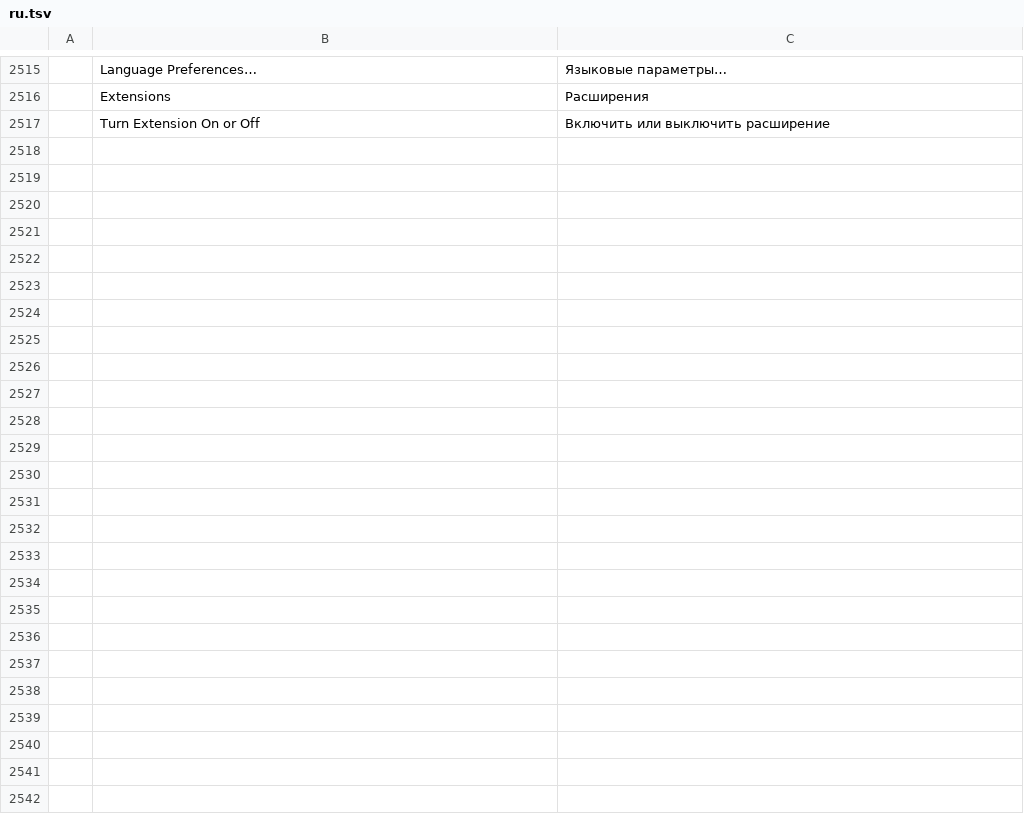
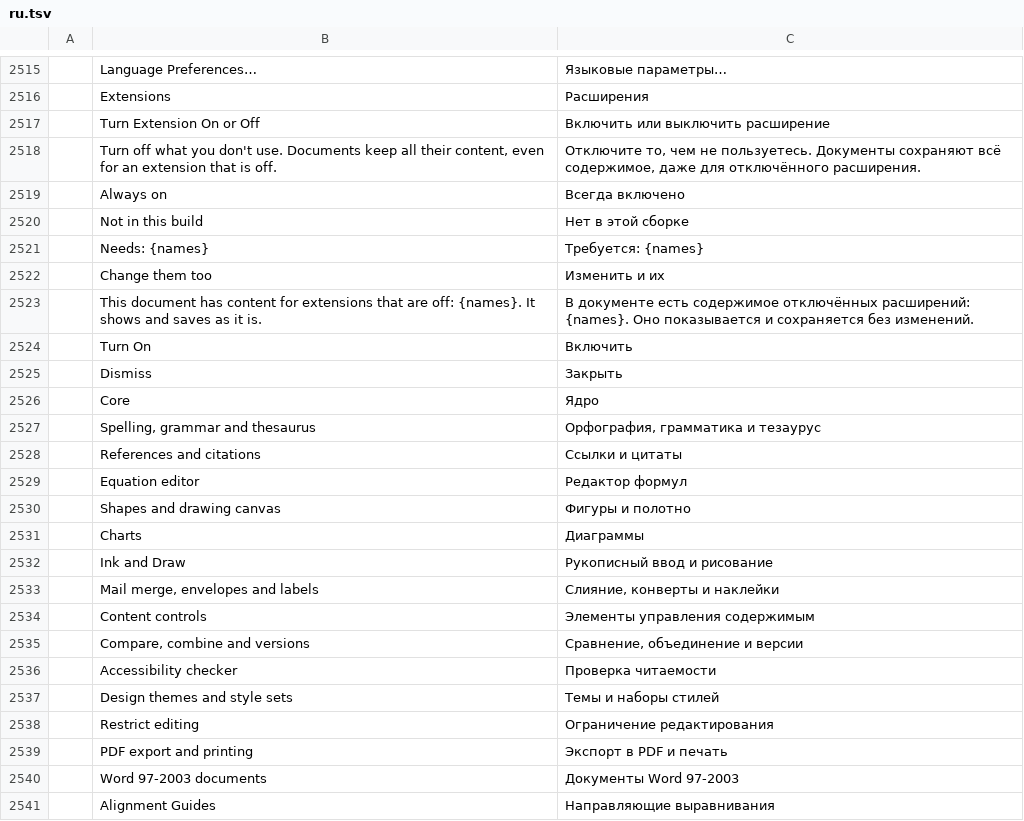
Before and after one commit to fluorine/wordcraft-modular, a TSV file: crates/ui-egui/src/i18n/ru.tsv, drawn as a sheet; only a part is shown, gaps mark what is left out; the diff names each change by its address in the sheet, - before the commit and + after, or states it on an @@ line.

```diff
--- a/crates/ui-egui/src/i18n/ru.tsv
+++ b/crates/ui-egui/src/i18n/ru.tsv
+row 2518:  | Turn off what you don't use. Documents keep all their content, even for an extension that is off. | Отключите то, чем не пользуетесь. Документы сохраняют всё содержимое, даже для отключённого расширения.
+row 2519:  | Always on | Всегда включено
+row 2520:  | Not in this build | Нет в этой сборке
+row 2521:  | Needs: {names} | Требуется: {names}
+row 2522:  | Change them too | Изменить и их
+row 2523:  | This document has content for extensions that are off: {names}. It shows and saves as it is. | В документе есть содержимое отключённых расширений: {names}. Оно показывается и сохраняется без изменений.
+row 2524:  | Turn On | Включить
+row 2525:  | Dismiss | Закрыть
+row 2526:  | Core | Ядро
+row 2527:  | Spelling, grammar and thesaurus | Орфография, грамматика и тезаурус
+row 2528:  | References and citations | Ссылки и цитаты
+row 2529:  | Equation editor | Редактор формул
+row 2530:  | Shapes and drawing canvas | Фигуры и полотно
+row 2531:  | Charts | Диаграммы
+row 2532:  | Ink and Draw | Рукописный ввод и рисование
+row 2533:  | Mail merge, envelopes and labels | Слияние, конверты и наклейки
+row 2534:  | Content controls | Элементы управления содержимым
+row 2535:  | Compare, combine and versions | Сравнение, объединение и версии
+row 2536:  | Accessibility checker | Проверка читаемости
+row 2537:  | Design themes and style sets | Темы и наборы стилей
+row 2538:  | Restrict editing | Ограничение редактирования
+row 2539:  | PDF export and printing | Экспорт в PDF и печать
+row 2540:  | Word 97-2003 documents | Документы Word 97-2003
+row 2541:  | Alignment Guides | Направляющие выравнивания
```
Also changed, not shown: crates/ui-egui/src/i18n/bg.tsv, crates/ui-egui/src/i18n/ja.tsv, 24 other files.
